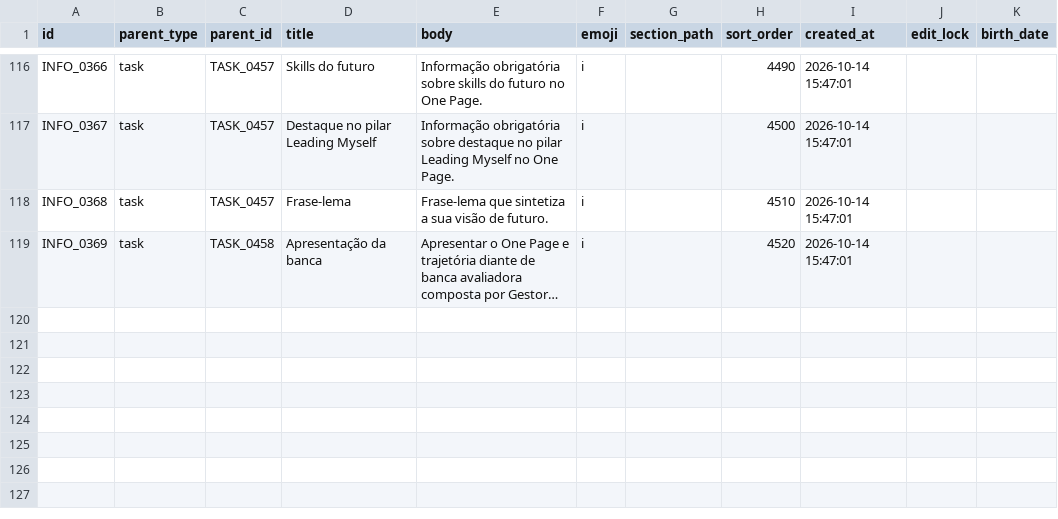
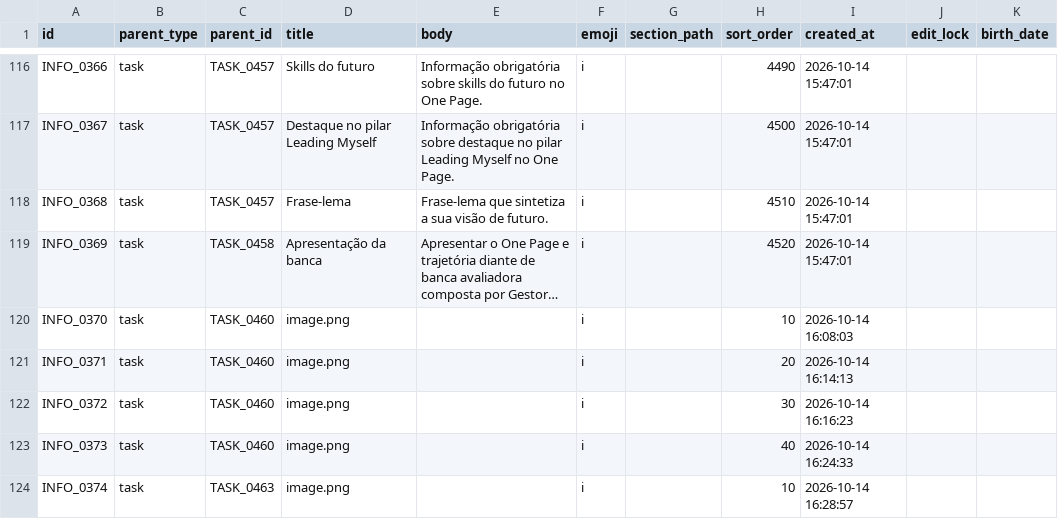
Before and after one commit to duducm2/scripts, a CSV file: tasks/data/info_points.csv, drawn as a sheet; only a part is shown, gaps mark what is left out; long unchanged cells end in …; the diff names each change by its address in the sheet, - before the commit and + after, or states it on an @@ line.

```diff
--- a/tasks/data/info_points.csv
+++ b/tasks/data/info_points.csv
+row 120: INFO_0370 | task | TASK_0460 | image.png |  | ℹ |  | 10 | 2026-10-14 16:08:03
+row 121: INFO_0371 | task | TASK_0460 | image.png |  | ℹ |  | 20 | 2026-10-14 16:14:13
+row 122: INFO_0372 | task | TASK_0460 | image.png |  | ℹ |  | 30 | 2026-10-14 16:16:23
+row 123: INFO_0373 | task | TASK_0460 | image.png |  | ℹ |  | 40 | 2026-10-14 16:24:33
+row 124: INFO_0374 | task | TASK_0463 | image.png |  | ℹ |  | 10 | 2026-10-14 16:28:57
```
Also changed, not shown: mnemonics/data/atoms.csv, mnemonics/data/beasts.csv, 22 other files.
